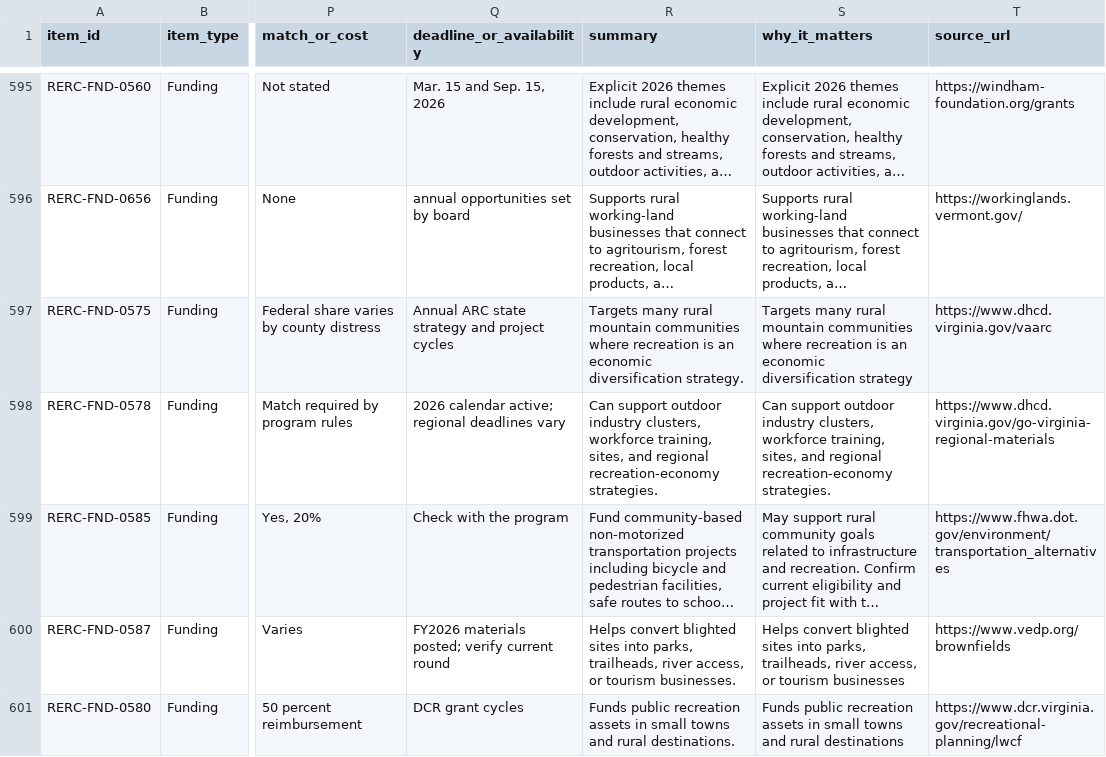
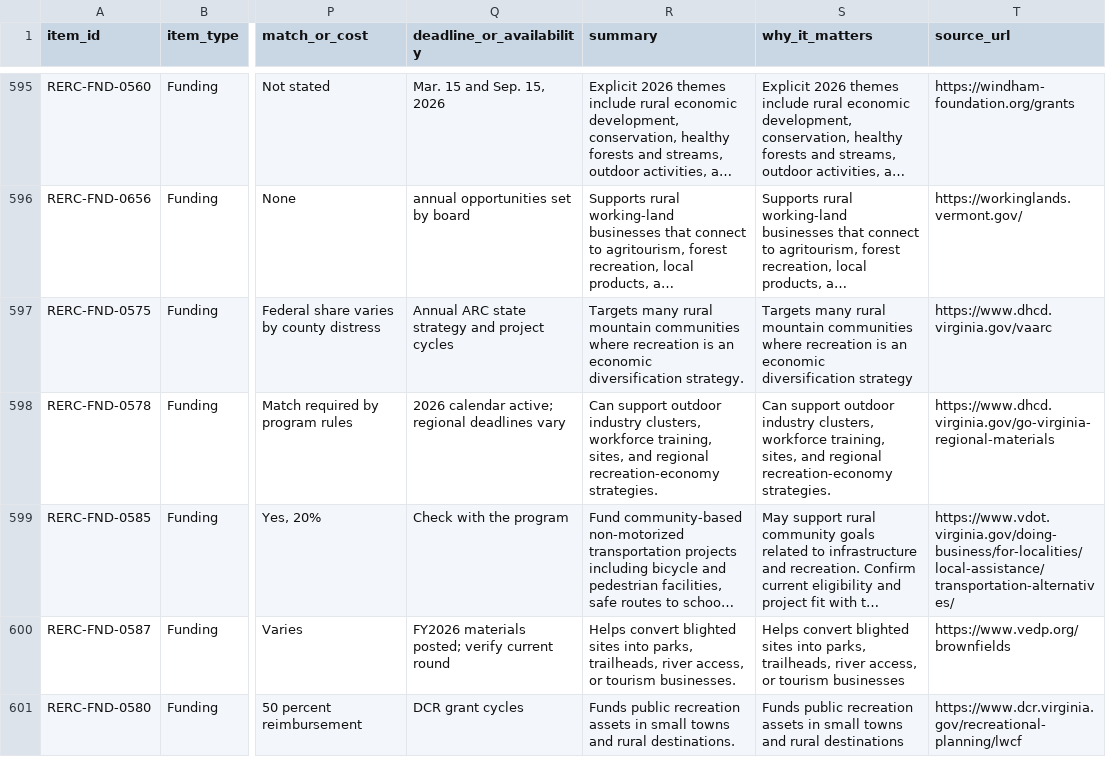
Before and after one commit to abiodunonanuga/rerc-grant-finder, a CSV file: maintenance/catalog.csv, drawn as a sheet; only a part is shown, gaps mark what is left out; long unchanged cells end in …; the diff names each change by its address in the sheet, - before the commit and + after, or states it on an @@ line.

Commit message:
Fix-state-switch-and-VDOT-link

```diff
--- a/maintenance/catalog.csv
+++ b/maintenance/catalog.csv
-T599 (source_url): https://www.fhwa.dot.gov/environment/transportation_alternatives
+T599 (source_url): https://www.vdot.virginia.gov/doing-business/for-localities/local-assistance/transportation-alternatives/
```
Also changed, not shown: 7 other files.
